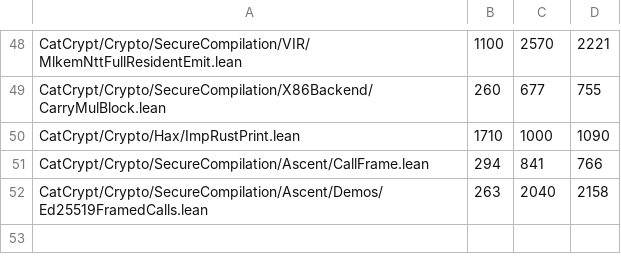
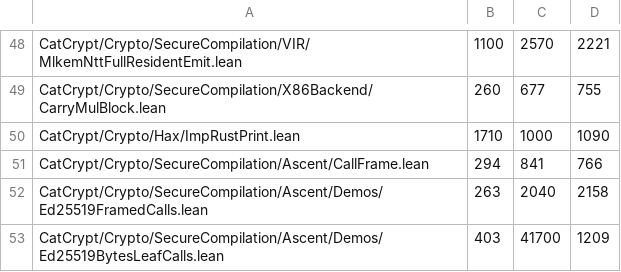
Before and after one commit to spitters/catcrypt-compiler, a TSV file: scripts/build-cost-baseline.tsv, drawn as a sheet; only a part is shown, gaps mark what is left out.

```diff
--- a/scripts/build-cost-baseline.tsv
+++ b/scripts/build-cost-baseline.tsv
@@ -52 +52,2 @@ CatCrypt/Crypto/SecureCompilation/Ascent/CallFrame.lean	294	841	766
 CatCrypt/Crypto/SecureCompilation/Ascent/Demos/Ed25519FramedCalls.lean	263	2040	2158
+CatCrypt/Crypto/SecureCompilation/Ascent/Demos/Ed25519BytesLeafCalls.lean	403	41700	1209
```
Also changed, not shown: 3 other files.
